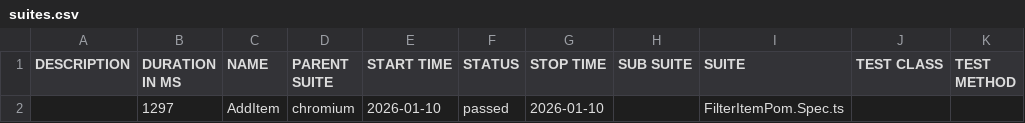
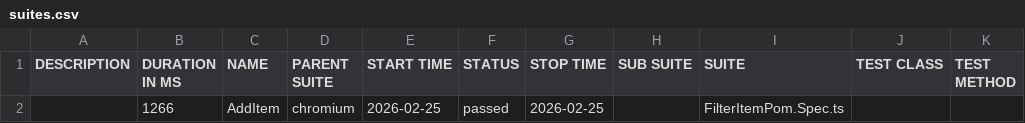
Before and after one commit to eslamsami/PlayWright, a CSV file: data/suites.csv, drawn as a sheet.

```diff
--- a/data/suites.csv
+++ b/data/suites.csv
@@ -1,2 +1,2 @@
 "DESCRIPTION","DURATION IN MS","NAME","PARENT SUITE","START TIME","STATUS","STOP TIME","SUB SUITE","SUITE","TEST CLASS","TEST METHOD"
-"","1297","AddItem","chromium","2026-01-10","passed","2026-01-10","","FilterItemPom.Spec.ts","",""
+"","1266","AddItem","chromium","2026-02-25","passed","2026-02-25","","FilterItemPom.Spec.ts","",""
```
Also changed, not shown: 18 other files.
